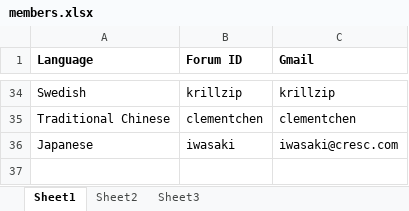
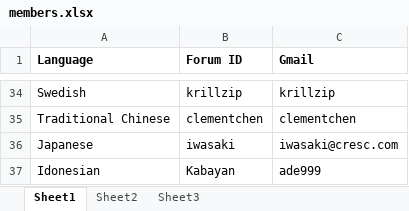
Before and after one commit to riddickam86/yiidoc, an Excel workbook: members.xlsx, sheet Sheet1, drawn as a sheet; only a part is shown, gaps mark what is left out; values as stored, in another font and other column widths than the file's, no borders; the diff names each change by its address in the sheet, - before the commit and + after, or states it on an @@ line.

```diff
--- a/members.xlsx (sheet Sheet1)
+++ b/members.xlsx (sheet Sheet1)
+row 37: Idonesian | Kabayan | ade999
```
Also changed, not shown: 1 other file.
